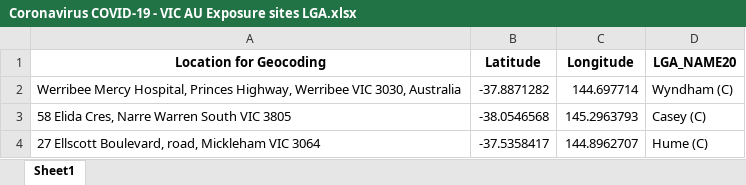
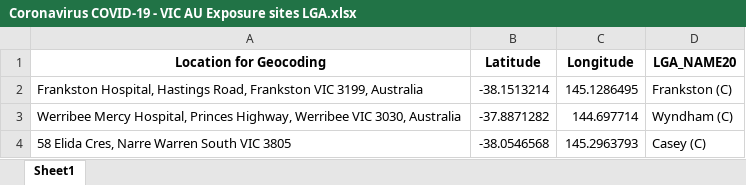
Before and after one commit to Mike-Honey/covid-19-vic-au, an Excel workbook: Coronavirus COVID-19 - VIC AU Exposure sites LGA.xlsx, sheet Sheet1, drawn as a sheet; only a part is shown; the shorter side is filled out with more unchanged rows; values as stored, in another font and other column widths than the file's, no borders; the diff names each change by its address in the sheet, - before the commit and + after, or states it on an @@ line.

```diff
--- a/Coronavirus COVID-19 - VIC AU Exposure sites LGA.xlsx (sheet Sheet1)
+++ b/Coronavirus COVID-19 - VIC AU Exposure sites LGA.xlsx (sheet Sheet1)
+row 2: Frankston Hospital, Hastings Road, Frankston VIC 3199, Australia | -38.1513214 | 145.1286495 | Frankston (C)
```
Also changed, not shown: Coronavirus COVID-19 - VIC AU Exposure sites.xlsx, Dep Ed Closures.xlsx, 1 other file.
